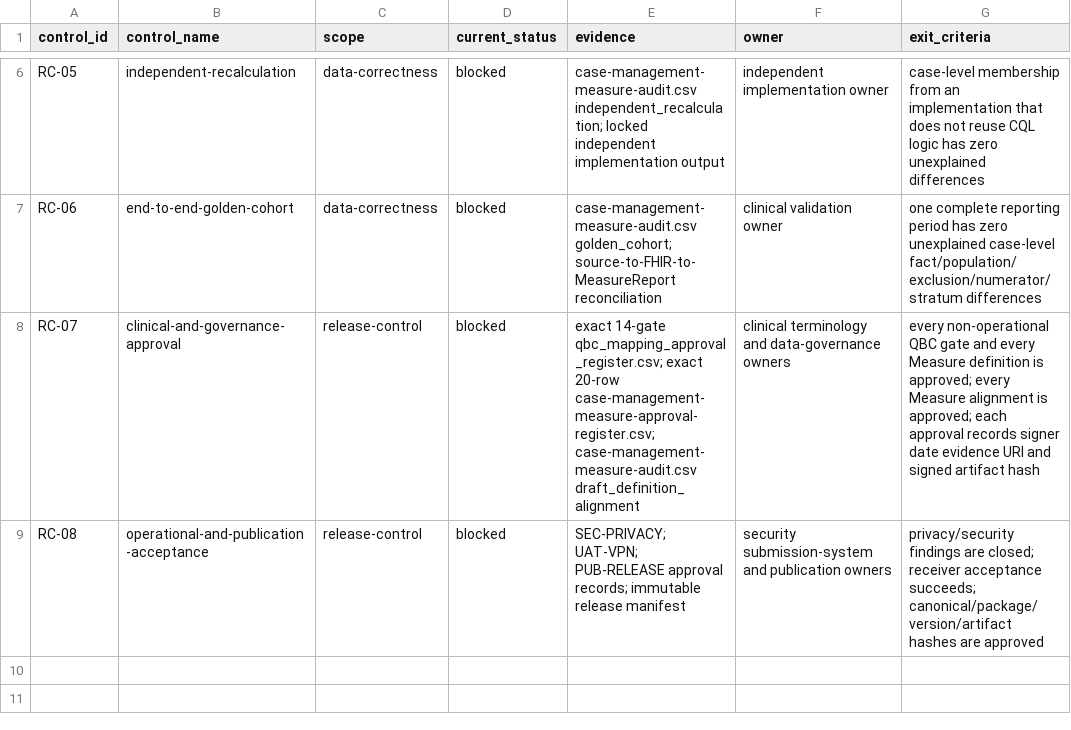
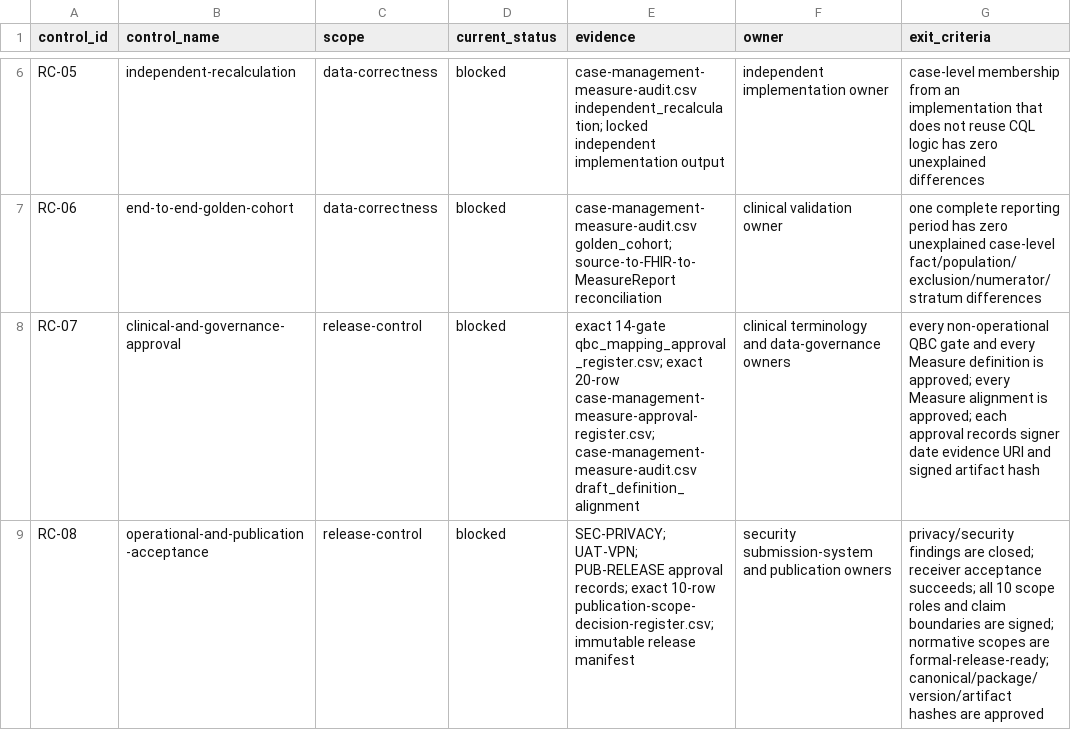
Before and after one commit to erichuang777777/TW-Breast-Cancer-FHIR-IG, a CSV file: mappings/publication/release-control-register.csv, drawn as a sheet; only a part is shown, gaps mark what is left out.

Commit message:
Gate whole-IG publication scope

```diff
--- a/mappings/publication/release-control-register.csv
+++ b/mappings/publication/release-control-register.csv
@@ -8,2 +8,2 @@ RC-06,end-to-end-golden-cohort,data-correctness,blocked,"case-management-measure
 RC-07,clinical-and-governance-approval,release-control,blocked,"exact 14-gate qbc_mapping_approval_register.csv; exact 20-row case-management-measure-approval-register.csv; case-management-measure-audit.csv draft_definition_alignment",clinical terminology and data-governance owners,"every non-operational QBC gate and every Measure definition is approved; every Measure alignment is approved; each approval records signer date evidence URI and signed artifact hash"
-RC-08,operational-and-publication-acceptance,release-control,blocked,"SEC-PRIVACY; UAT-VPN; PUB-RELEASE approval records; immutable release manifest",security submission-system and publication owners,"privacy/security findings are closed; receiver acceptance succeeds; canonical/package/version/artifact hashes are approved"
+RC-08,operational-and-publication-acceptance,release-control,blocked,"SEC-PRIVACY; UAT-VPN; PUB-RELEASE approval records; exact 10-row publication-scope-decision-register.csv; immutable release manifest",security submission-system and publication owners,"privacy/security findings are closed; receiver acceptance succeeds; all 10 scope roles and claim boundaries are signed; normative scopes are formal-release-ready; canonical/package/version/artifact hashes are approved"
```
Also changed, not shown: 12 other files.
